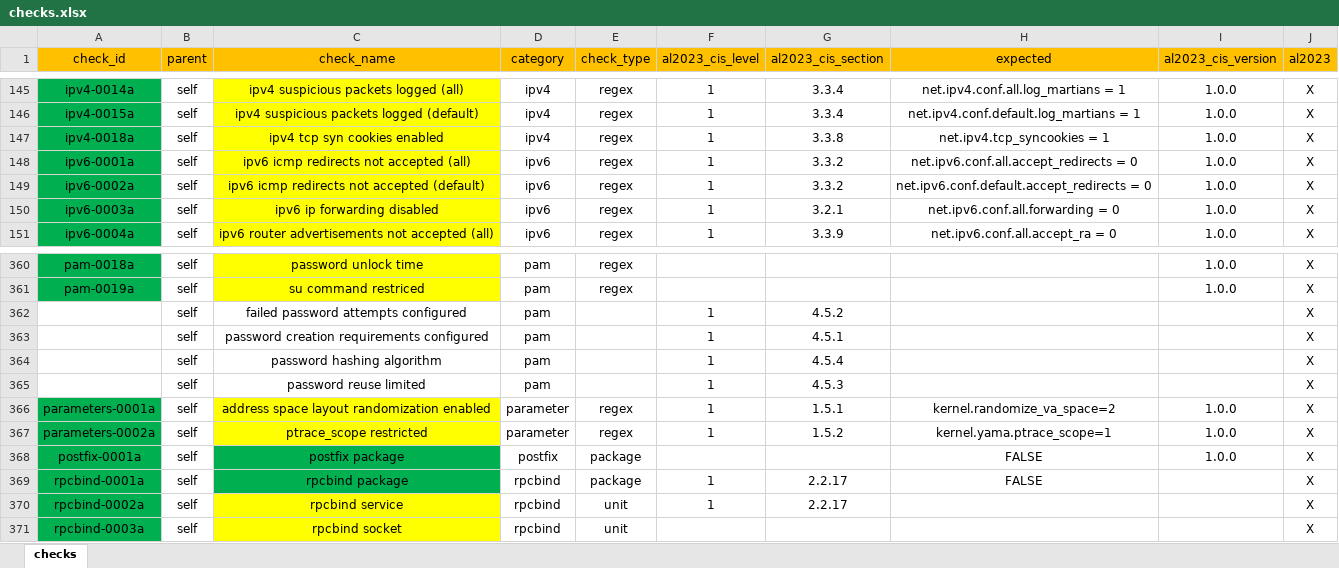
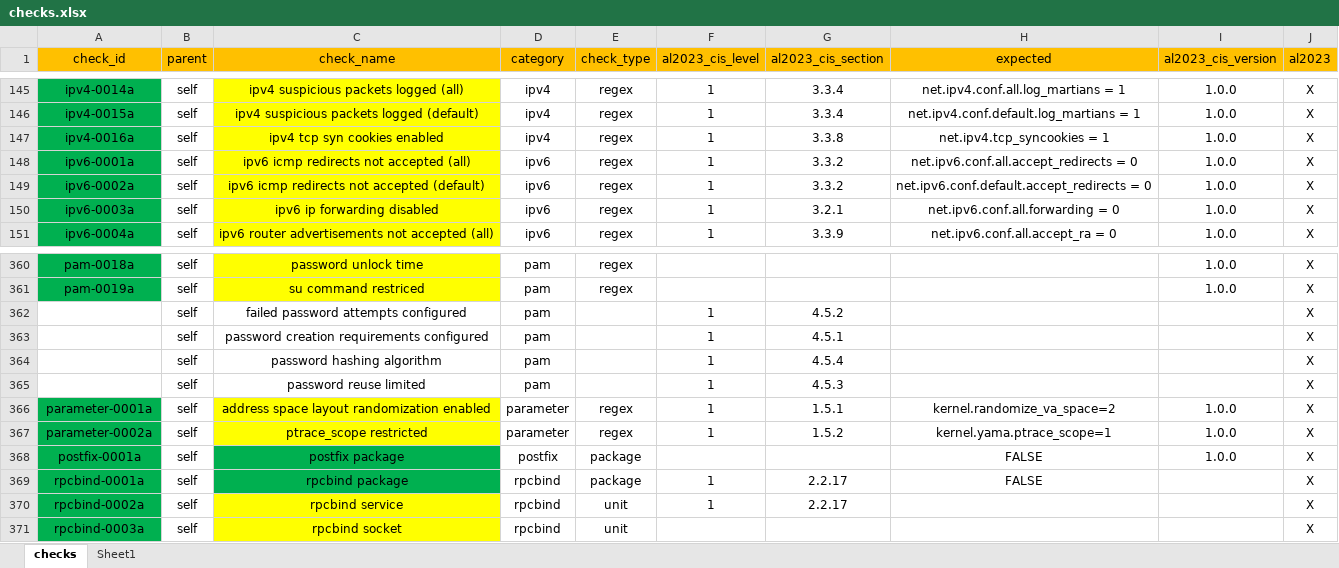
Before and after one commit to cloudcomply/hardshell, an Excel workbook: docs/src/checks.xlsx, sheet checks, drawn as a sheet; only a part is shown, gaps mark what is left out; values as stored, in another font and other column widths than the file's, no borders; the diff names each change by its address in the sheet, - before the commit and + after, or states it on an @@ line.

```diff
--- a/docs/src/checks.xlsx (sheet checks)
+++ b/docs/src/checks.xlsx (sheet checks)
+sheet tab: Sheet1
-A147 (check_id): ipv4-0018a
+A147 (check_id): ipv4-0016a
-A366 (check_id): parameters-0001a
+A366 (check_id): parameter-0001a
-A367 (check_id): parameters-0002a
+A367 (check_id): parameter-0002a
```
Also changed, not shown: 5 other files.
